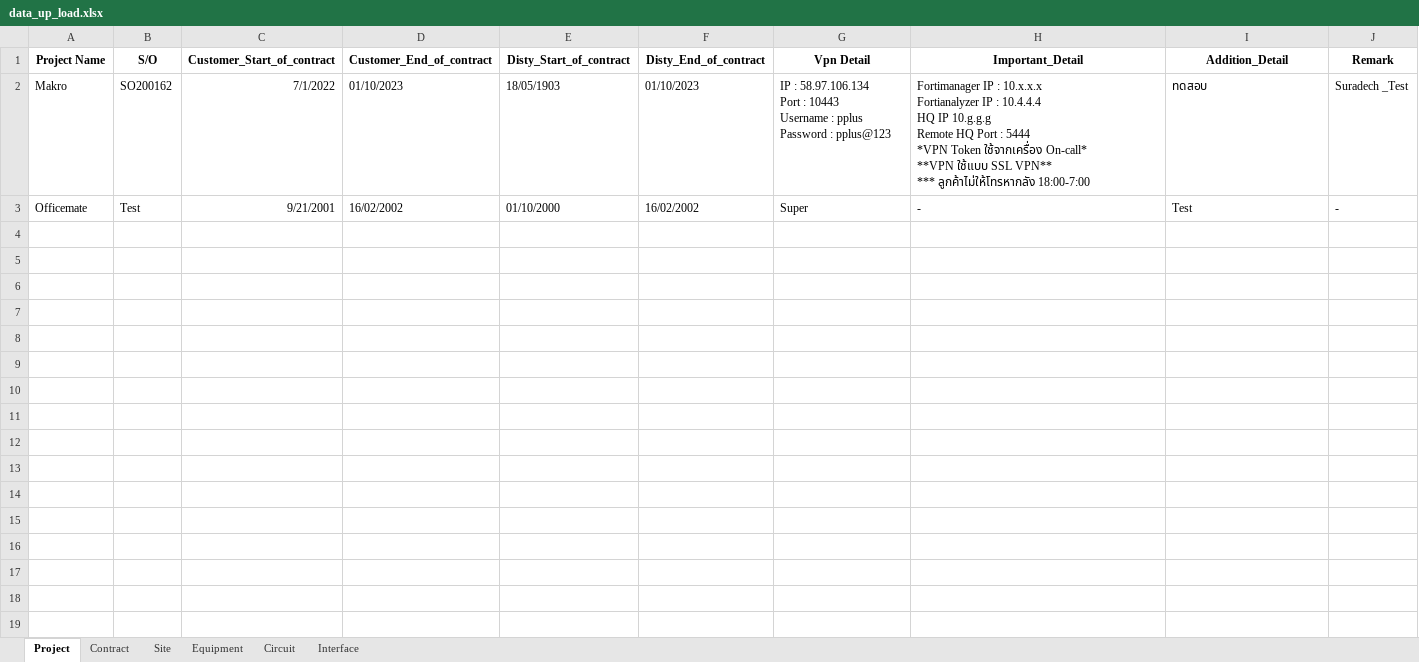
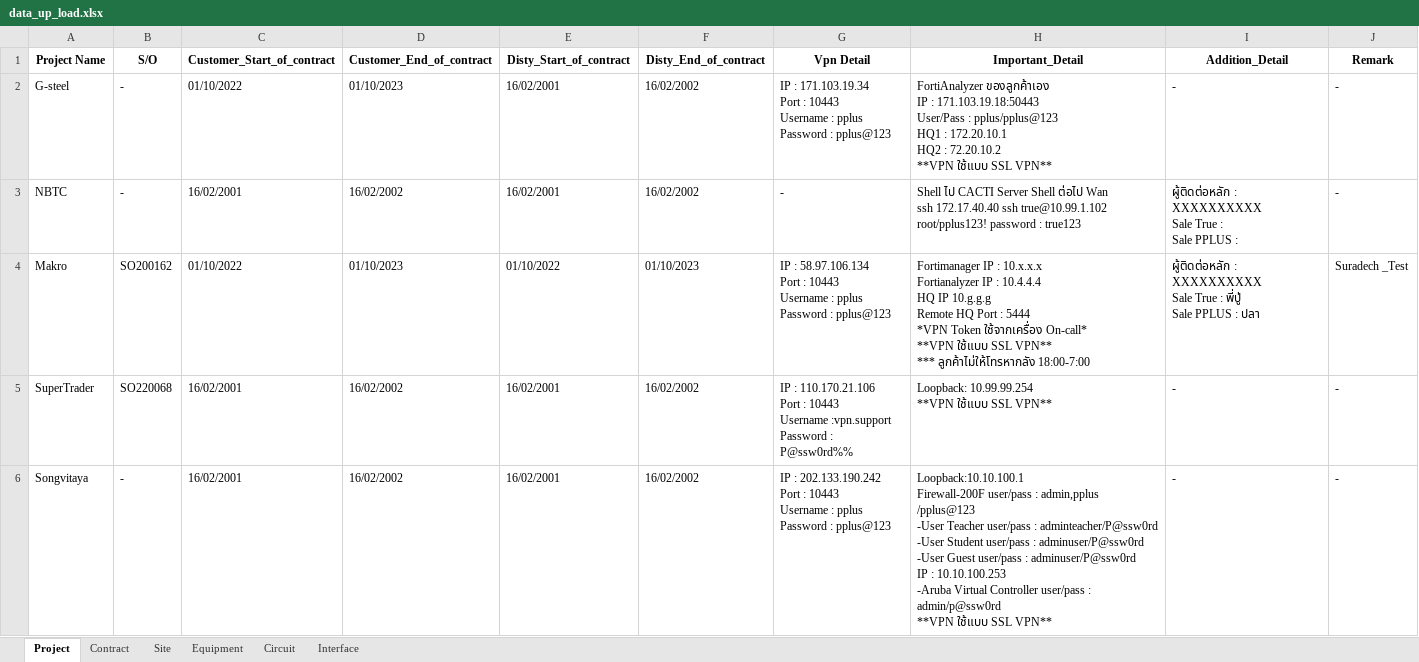
Before and after one commit to NatSuraden/noc_noc_project, an Excel workbook: noc_project/upload/data_up_load.xlsx, sheet Project, drawn as a sheet; values as stored, in another font and other column widths than the file's, no borders; removed rows and columns are numbered as before the commit, all else as after; ↵ is a line break in a cell; the diff names each change by its address in the sheet, - before the commit and + after, or states it on an @@ line.

```diff
--- a/noc_project/upload/data_up_load.xlsx (sheet Project)
+++ b/noc_project/upload/data_up_load.xlsx (sheet Project)
+row 2: G-steel | - | 01/10/2022 | 01/10/2023 | 16/02/2001 | 16/02/2002 | IP : 171.103.19.34 ↵ Port : 10443 ↵ Username : pplus ↵ Password : pplus@123 | FortiAnalyzer ของลูกค้าเอง ↵ IP : 171.103.19.18:50443 ↵ User/Pass : pplus/pplus@123 ↵ HQ1 : 172.20.10.1 ↵ HQ2 : 72.20.10.2 ↵ **VPN ใช้แบบ SSL VPN** | - | -
+row 3: NBTC | - | 16/02/2001 | 16/02/2002 | 16/02/2001 | 16/02/2002 | - | Shell ไป CACTI Server Shell ต่อไป Wan ↵ ssh 172.17.40.40 ssh true@10.99.1.102 ↵ root/pplus123! password : true123 | ผู้ติดต่อหลัก : XXXXXXXXXX ↵ Sale True : ↵ Sale PPLUS : | -
-C4 (Customer_Start_of_contract): 7/1/2022
+C4 (Customer_Start_of_contract): 01/10/2022
-E4 (Disty_Start_of_contract): 18/05/1903
+E4 (Disty_Start_of_contract): 01/10/2022
-I4 (Addition_Detail): ทดสอบ
+I4 (Addition_Detail): ผู้ติดต่อหลัก : XXXXXXXXXX ↵ Sale True : พี่ปู่ ↵ Sale PPLUS : ปลา
-row 3: Officemate | Test | 9/21/2001 | 16/02/2002 | 01/10/2000 | 16/02/2002 | Super | - | Test | -
+row 5: SuperTrader | SO220068 | 16/02/2001 | 16/02/2002 | 16/02/2001 | 16/02/2002 | IP : 110.170.21.106 ↵ Port : 10443 ↵ Username :vpn.support ↵ Password : P@ssw0rd%% | Loopback: 10.99.99.254 ↵ **VPN ใช้แบบ SSL VPN** | - | -
+row 6: Songvitaya | - | 16/02/2001 | 16/02/2002 | 16/02/2001 | 16/02/2002 | IP : 202.133.190.242 ↵ Port : 10443 ↵ Username : pplus ↵ Password : pplus@123 | Loopback:10.10.100.1 ↵ Firewall-200F user/pass : admin,pplus /pplus@123 ↵ -User Teacher user/pass : adminteacher/P@ssw0rd ↵ -User Student user/pass : adminuser/P@ssw0rd ↵ -User Guest user/pass : adminuser/P@ssw0rd ↵ IP : 10.10.100.253 ↵ -Aruba Virtual Controller user/pass : admin/p@ssw0rd ↵ **VPN ใช้แบบ SSL VPN** | - | -
```
Also changed, not shown: sheet Circuit, sheet Equipment, sheet Interface, sheet Site, sheet Contract, 6 other files.
